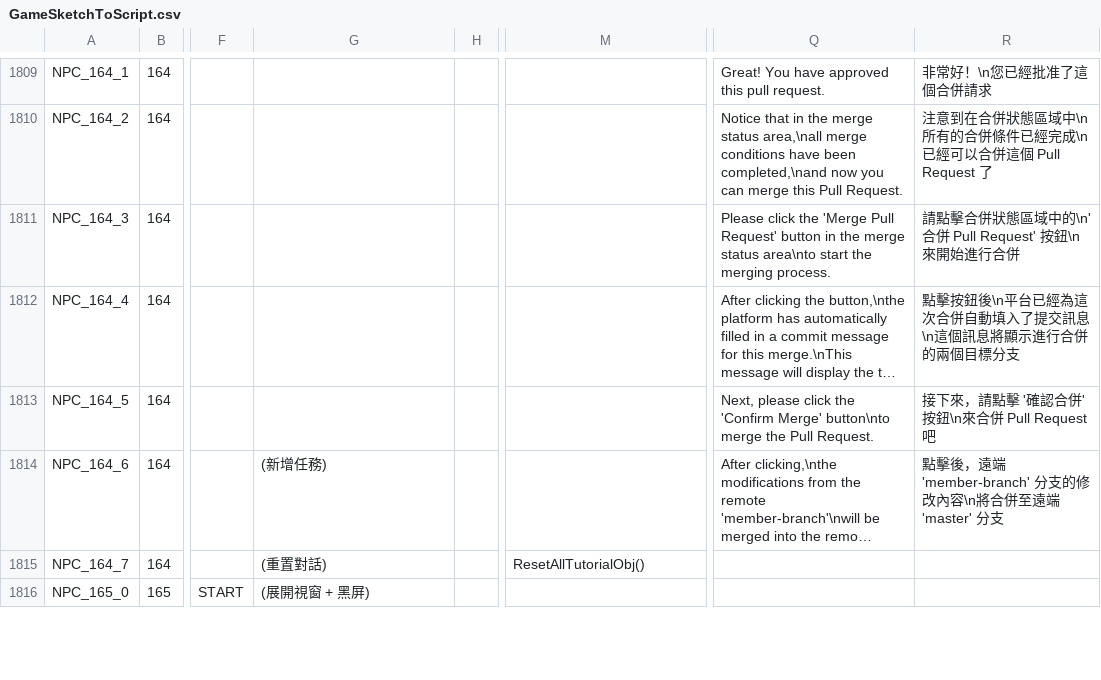
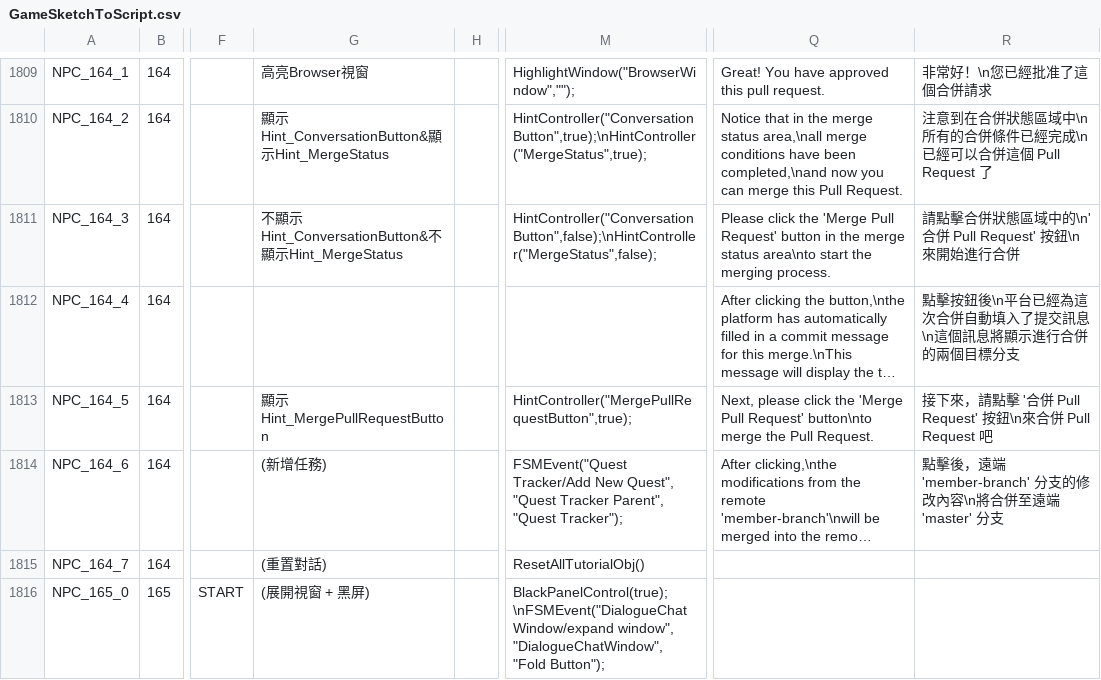
Before and after one commit to fcumselab/GitEducationGame, a CSV file: Assets/02_Scenes/Dialogue System/GameSketchToScript.csv, drawn as a sheet; only a part is shown, gaps mark what is left out; long unchanged cells end in …; the diff covers the shown part only; the diff names each change by its address in the sheet, - before the commit and + after, or states it on an @@ line.

Commit message:
Now Stage 017 apply animation/unlock git Command dialog.

```diff
--- a/Assets/02_Scenes/Dialogue System/GameSketchToScript.csv
+++ b/Assets/02_Scenes/Dialogue System/GameSketchToScript.csv
-G1809: (empty)
+G1809: 高亮Browser視窗
-M1809: (empty)
+M1809: HighlightWindow("BrowserWindow","");
-G1810: (empty)
+G1810: 顯示Hint_ConversationButton&顯示Hint_MergeStatus
-M1810: (empty)
+M1810: HintController("ConversationButton",true);\nHintController("MergeStatus",true);
-G1811: (empty)
+G1811: 不顯示Hint_ConversationButton&不顯示Hint_MergeStatus
-M1811: (empty)
+M1811: HintController("ConversationButton",false);\nHintController("MergeStatus",false);
-G1813: (empty)
+G1813: 顯示Hint_MergePullRequestButton
-M1813: (empty)
+M1813: HintController("MergePullRequestButton",true);
-Q1813: …click the 'Confirm Merge' button\nto merge…
+Q1813: …click the 'Merge Pull Request' button\nto merge…
-R1813: 接下來，請點擊 '確認合併' 按鈕\n來合併 Pull Request 吧
+R1813: 接下來，請點擊 '合併 Pull Request' 按鈕\n來合併 Pull Request 吧
-M1814: (empty)
+M1814: FSMEvent("Quest Tracker/Add New Quest", "Quest Tracker Parent", "Quest Tracker");
-M1816: (empty)
+M1816: BlackPanelControl(true);\nFSMEvent("DialogueChatWindow/expand window", "DialogueChatWindow", "Fold Button");
```
Also changed, not shown: 76 edited cells elsewhere in this file, 12 other files.
